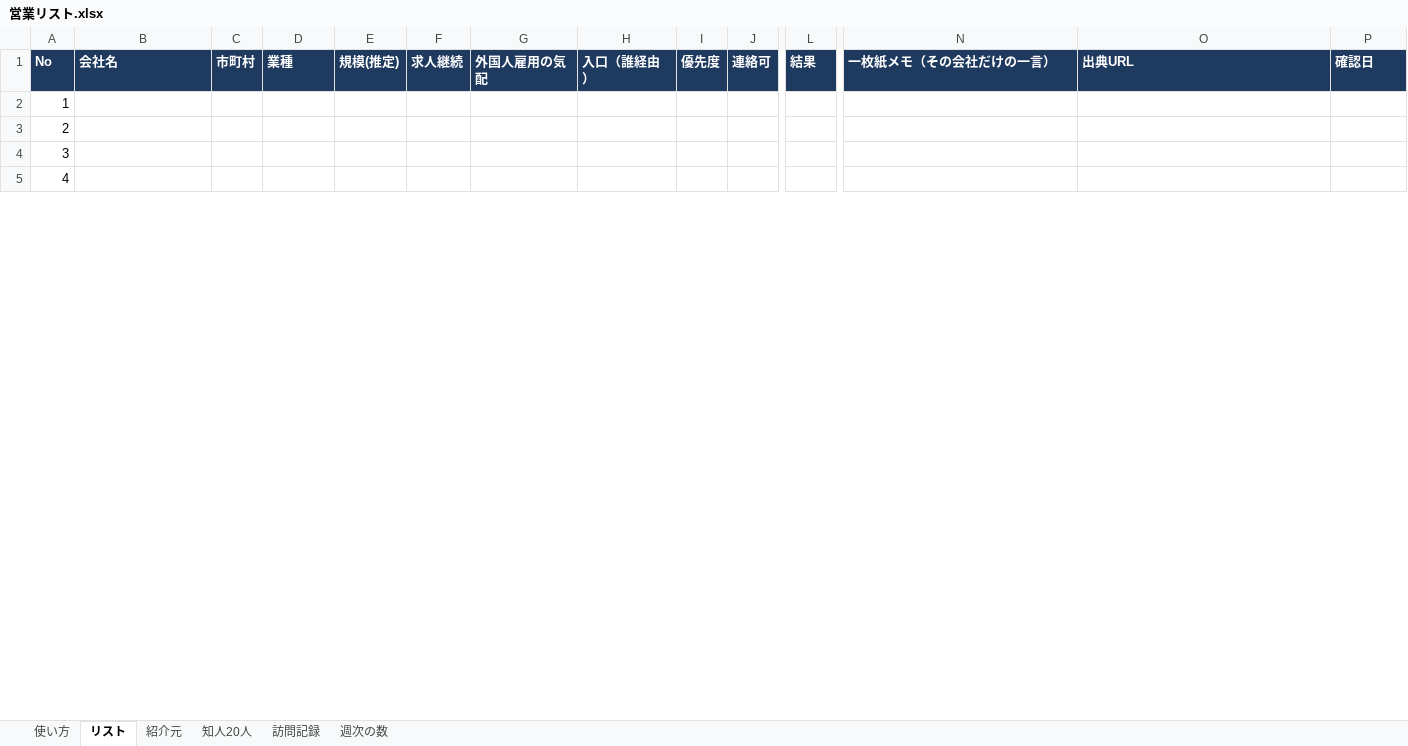
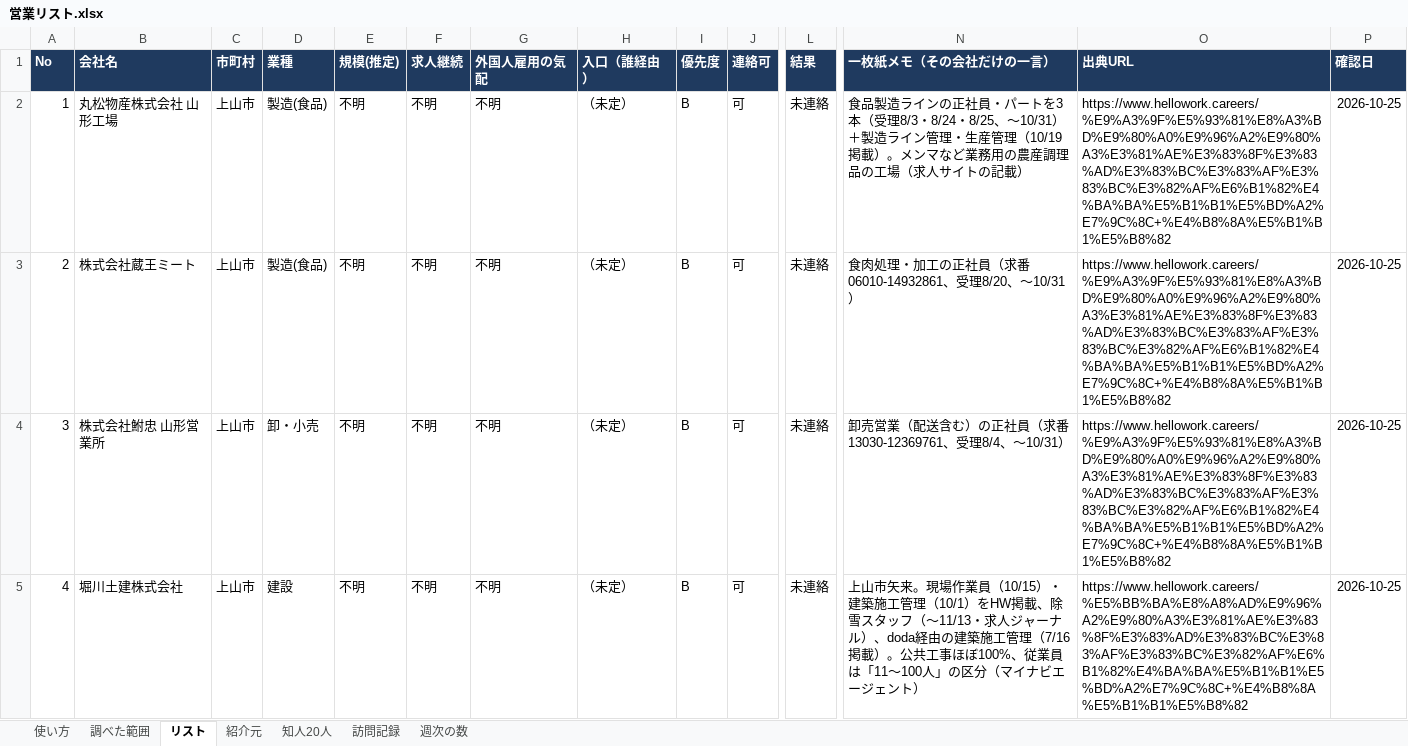
Before and after one commit to LipeRq/Soegi, an Excel workbook: docs/sales/営業リスト.xlsx, sheet リスト, drawn as a sheet; only a part is shown, gaps mark what is left out; values as stored, in another font and other column widths than the file's, no borders; the diff covers the shown part only; the diff names each change by its address in the sheet, - before the commit and + after, or states it on an @@ line.

```diff
--- a/docs/sales/営業リスト.xlsx (sheet リスト)
+++ b/docs/sales/営業リスト.xlsx (sheet リスト)
+sheet tab: 調べた範囲
-B2 (会社名): (empty)
+B2 (会社名): 丸松物産株式会社 山形工場
-C2:C5 (市町村): (empty)
+C2:C5 (市町村): 上山市
-D2:D3 (業種): (empty)
+D2:D3 (業種): 製造(食品)
-E2:E5 (規模(推定)): (empty)
+E2:E5 (規模(推定)): 不明
-F2:F5 (求人継続): (empty)
+F2:F5 (求人継続): 不明
-G2:G5 (外国人雇用の気配): (empty)
+G2:G5 (外国人雇用の気配): 不明
-H2:H5 (入口（誰経由）): (empty)
+H2:H5 (入口（誰経由）): （未定）
-I2:I5 (優先度): (empty)
+I2:I5 (優先度): B
-J2:J5 (連絡可): (empty)
+J2:J5 (連絡可): 可
-L2:L5 (結果): (empty)
+L2:L5 (結果): 未連絡
-N2 (一枚紙メモ（その会社だけの一言）): (empty)
+N2 (一枚紙メモ（その会社だけの一言）): 食品製造ラインの正社員・パートを3本（受理8/3・8/24・8/25、〜10/31）＋製造ライン管理・生産管理（10/19掲載）。メンマなど業務用の農産調理品の工場（求人サイトの記載）
-O2:O4 (出典URL): (empty)
+O2:O4 (出典URL): https://www.hellowork.careers/%E9%A3%9F%E5%93%81%E8%A3%BD%E9%80%A0%E9%96%A2%E9%80%A3%E3%81%AE%E3%83%8F%E3%83%AD%E3%83%BC%E3%83%AF%E3%83%BC%E3%82%AF%E6%B1%82%E4%BA%BA%E5%B1%B1%E5%BD%A2%E7%9C%8C+%E4%B8%8A%E5%B1%B1%E5%B8%82
-P2:P5 (確認日): (empty)
+P2:P5 (確認日): 2026-10-25
-B3 (会社名): (empty)
+B3 (会社名): 株式会社蔵王ミート
-N3 (一枚紙メモ（その会社だけの一言）): (empty)
+N3 (一枚紙メモ（その会社だけの一言）): 食肉処理・加工の正社員（求番06010-14932861、受理8/20、〜10/31）
-B4 (会社名): (empty)
+B4 (会社名): 株式会社鮒忠 山形営業所
-D4 (業種): (empty)
+D4 (業種): 卸・小売
-N4 (一枚紙メモ（その会社だけの一言）): (empty)
+N4 (一枚紙メモ（その会社だけの一言）): 卸売営業（配送含む）の正社員（求番13030-12369761、受理8/4、〜10/31）
-B5 (会社名): (empty)
+B5 (会社名): 堀川土建株式会社
-D5 (業種): (empty)
+D5 (業種): 建設
-N5 (一枚紙メモ（その会社だけの一言）): (empty)
+N5 (一枚紙メモ（その会社だけの一言）): 上山市矢来。現場作業員（10/15）・建築施工管理（10/1）をHW掲載、除雪スタッフ（〜11/13・求人ジャーナル）、doda経由の建築施工管理（7/16掲載）。公共工事ほぼ100%、従業員は「11〜100人」の区分（マイナビエージェント）
-O5 (出典URL): (empty)
+O5 (出典URL): https://www.hellowork.careers/%E5%BB%BA%E8%A8%AD%E9%96%A2%E9%80%A3%E3%81%AE%E3%83%8F%E3%83%AD%E3%83%BC%E3%83%AF%E3%83%BC%E3%82%AF%E6%B1%82%E4%BA%BA%E5%B1%B1%E5%BD%A2%E7%9C%8C+%E4%B8%8A%E5%B1%B1%E5%B8%82
```
Also changed, not shown: 195 edited cells elsewhere in this sheet.
